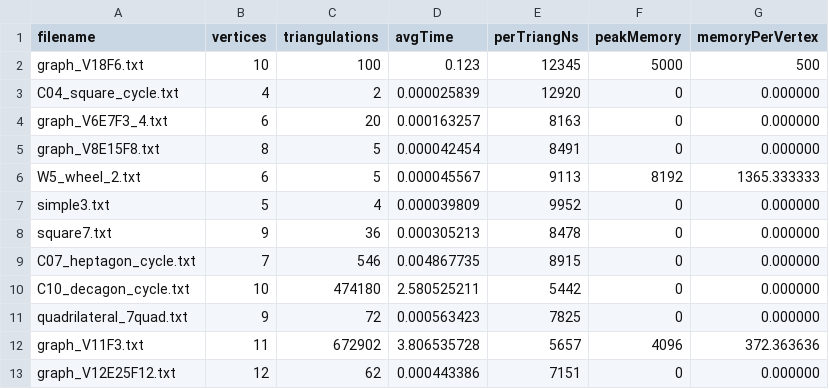
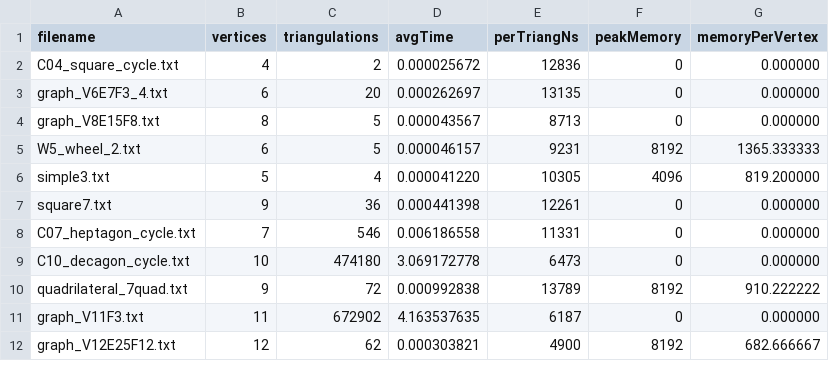
Before and after one commit to TAR2003/biconnected-plane-graph-triangulation-generator, a CSV file: time_complexity/results.csv, drawn as a sheet; only a part is shown; the diff covers the shown part only.

```diff
--- a/time_complexity/results.csv
+++ b/time_complexity/results.csv
@@ -1,13 +1,12 @@
 filename,vertices,triangulations,avgTime,perTriangNs,peakMemory,memoryPerVertex
-graph_V18F6.txt,10,100,0.123,12345,5000,500
-C04_square_cycle.txt,4,2,0.000025839,12920,0,0.000000
-graph_V6E7F3_4.txt,6,20,0.000163257,8163,0,0.000000
-graph_V8E15F8.txt,8,5,0.000042454,8491,0,0.000000
-W5_wheel_2.txt,6,5,0.000045567,9113,8192,1365.333333
-simple3.txt,5,4,0.000039809,9952,0,0.000000
-square7.txt,9,36,0.000305213,8478,0,0.000000
-C07_heptagon_cycle.txt,7,546,0.004867735,8915,0,0.000000
-C10_decagon_cycle.txt,10,474180,2.580525211,5442,0,0.000000
-quadrilateral_7quad.txt,9,72,0.000563423,7825,0,0.000000
-graph_V11F3.txt,11,672902,3.806535728,5657,4096,372.363636
-graph_V12E25F12.txt,12,62,0.000443386,7151,0,0.000000
+C04_square_cycle.txt,4,2,0.000025672,12836,0,0.000000
+graph_V6E7F3_4.txt,6,20,0.000262697,13135,0,0.000000
+graph_V8E15F8.txt,8,5,0.000043567,8713,0,0.000000
+W5_wheel_2.txt,6,5,0.000046157,9231,8192,1365.333333
+simple3.txt,5,4,0.000041220,10305,4096,819.200000
+square7.txt,9,36,0.000441398,12261,0,0.000000
+C07_heptagon_cycle.txt,7,546,0.006186558,11331,0,0.000000
+C10_decagon_cycle.txt,10,474180,3.069172778,6473,0,0.000000
+quadrilateral_7quad.txt,9,72,0.000992838,13789,8192,910.222222
+graph_V11F3.txt,11,672902,4.163537635,6187,0,0.000000
+graph_V12E25F12.txt,12,62,0.000303821,4900,8192,682.666667
```
Also changed, not shown: 1 added row, 1 removed row and 56 edited cells elsewhere in this file, 6 other files.
